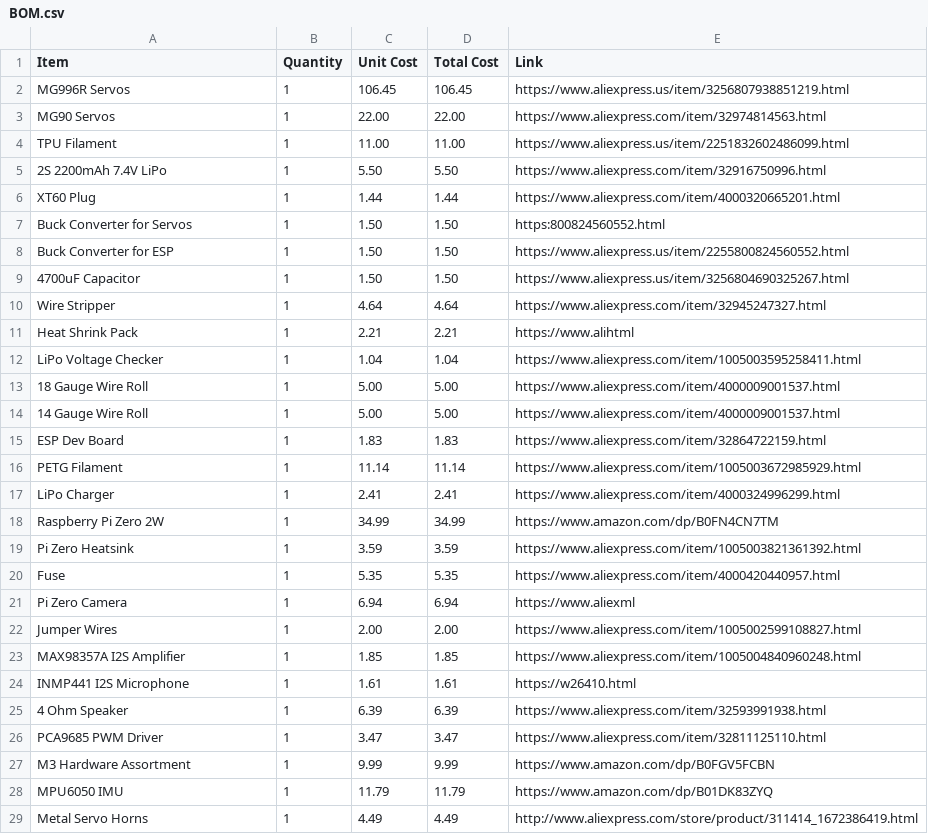
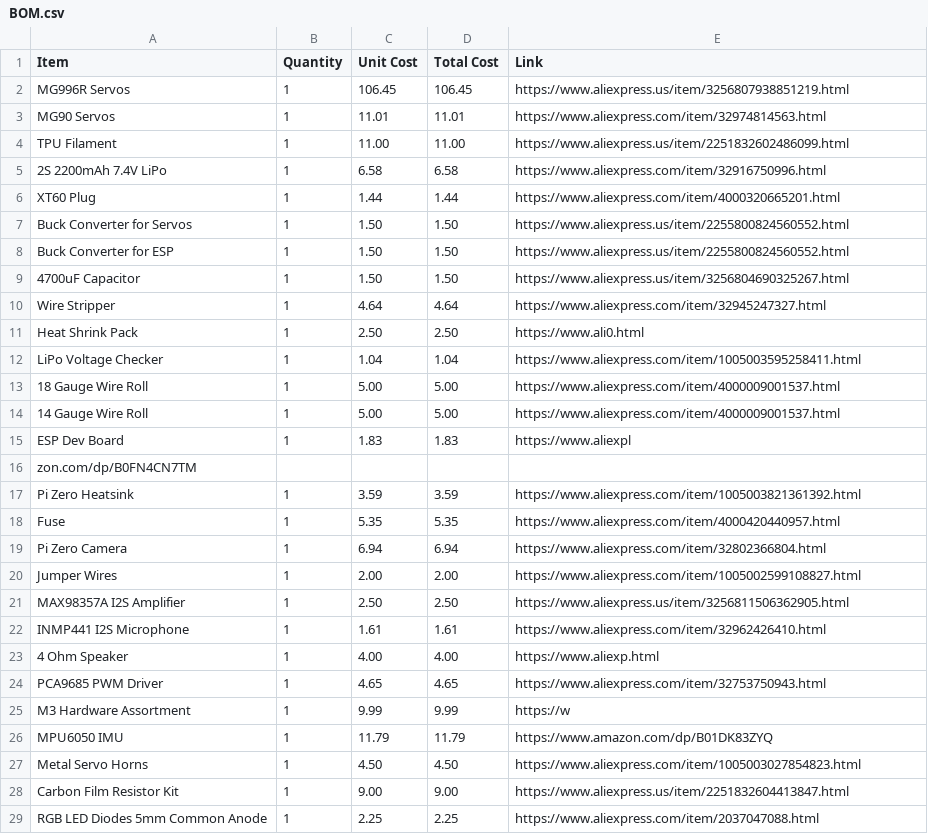
Before and after one commit to michaelsumin78-hue/flathead_robot, a CSV file: BOM.csv, drawn as a sheet.

Commit message:
Update BOM.csv

```diff
--- a/BOM.csv
+++ b/BOM.csv
@@ -2,7 +2,7 @@ Item,Quantity,Unit Cost,Total Cost,Link
 MG996R Servos,1,106.45,106.45,https://www.aliexpress.us/item/3256807938851219.html
-MG90 Servos,1,22.00,22.00,https://www.aliexpress.com/item/32974814563.html
+MG90 Servos,1,11.01,11.01,https://www.aliexpress.com/item/32974814563.html
 TPU Filament,1,11.00,11.00,https://www.aliexpress.us/item/2251832602486099.html
-2S 2200mAh 7.4V LiPo,1,5.50,5.50,https://www.aliexpress.com/item/32916750996.html
+2S 2200mAh 7.4V LiPo,1,6.58,6.58,https://www.aliexpress.com/item/32916750996.html
 XT60 Plug,1,1.44,1.44,https://www.aliexpress.com/item/4000320665201.html
-Buck Converter for Servos,1,1.50,1.50,https:800824560552.html
+Buck Converter for Servos,1,1.50,1.50,https://www.aliexpress.us/item/2255800824560552.html
 Buck Converter for ESP,1,1.50,1.50,https://www.aliexpress.us/item/2255800824560552.html
@@ -10,3 +10,3 @@ Buck Converter for ESP,1,1.50,1.50,https://www.aliexpress.us/item/22558008245605
 Wire Stripper,1,4.64,4.64,https://www.aliexpress.com/item/32945247327.html
-Heat Shrink Pack,1,2.21,2.21,https://www.alihtml
+Heat Shrink Pack,1,2.50,2.50,https://www.ali0.html
 LiPo Voltage Checker,1,1.04,1.04,https://www.aliexpress.com/item/1005003595258411.html
@@ -14,16 +14,16 @@ LiPo Voltage Checker,1,1.04,1.04,https://www.aliexpress.com/item/100500359525841
 14 Gauge Wire Roll,1,5.00,5.00,https://www.aliexpress.com/item/4000009001537.html
-ESP Dev Board,1,1.83,1.83,https://www.aliexpress.com/item/32864722159.html
-PETG Filament,1,11.14,11.14,https://www.aliexpress.com/item/1005003672985929.html
-LiPo Charger,1,2.41,2.41,https://www.aliexpress.com/item/4000324996299.html
-Raspberry Pi Zero 2W,1,34.99,34.99,https://www.amazon.com/dp/B0FN4CN7TM
+ESP Dev Board,1,1.83,1.83,https://www.aliexpl
+zon.com/dp/B0FN4CN7TM
 Pi Zero Heatsink,1,3.59,3.59,https://www.aliexpress.com/item/1005003821361392.html
 Fuse,1,5.35,5.35,https://www.aliexpress.com/item/4000420440957.html
-Pi Zero Camera,1,6.94,6.94,https://www.aliexml
+Pi Zero Camera,1,6.94,6.94,https://www.aliexpress.com/item/32802366804.html
 Jumper Wires,1,2.00,2.00,https://www.aliexpress.com/item/1005002599108827.html
-MAX98357A I2S Amplifier,1,1.85,1.85,https://www.aliexpress.com/item/1005004840960248.html
-INMP441 I2S Microphone,1,1.61,1.61,https://w26410.html
-4 Ohm Speaker,1,6.39,6.39,https://www.aliexpress.com/item/32593991938.html
-PCA9685 PWM Driver,1,3.47,3.47,https://www.aliexpress.com/item/32811125110.html
-M3 Hardware Assortment,1,9.99,9.99,https://www.amazon.com/dp/B0FGV5FCBN
+MAX98357A I2S Amplifier,1,2.50,2.50,https://www.aliexpress.us/item/3256811506362905.html
+INMP441 I2S Microphone,1,1.61,1.61,https://www.aliexpress.com/item/32962426410.html
+4 Ohm Speaker,1,4.00,4.00,https://www.aliexp.html
+PCA9685 PWM Driver,1,4.65,4.65,https://www.aliexpress.com/item/32753750943.html
+M3 Hardware Assortment,1,9.99,9.99,https://w
 MPU6050 IMU,1,11.79,11.79,https://www.amazon.com/dp/B01DK83ZYQ
-Metal Servo Horns,1,4.49,4.49,http://www.aliexpress.com/store/product/311414_1672386419.html
+Metal Servo Horns,1,4.50,4.50,https://www.aliexpress.com/item/1005003027854823.html
+Carbon Film Resistor Kit,1,9.00,9.00,https://www.aliexpress.us/item/2251832604413847.html
+RGB LED Diodes 5mm Common Anode,1,2.25,2.25,https://www.aliexpress.com/item/2037047088.html
```
